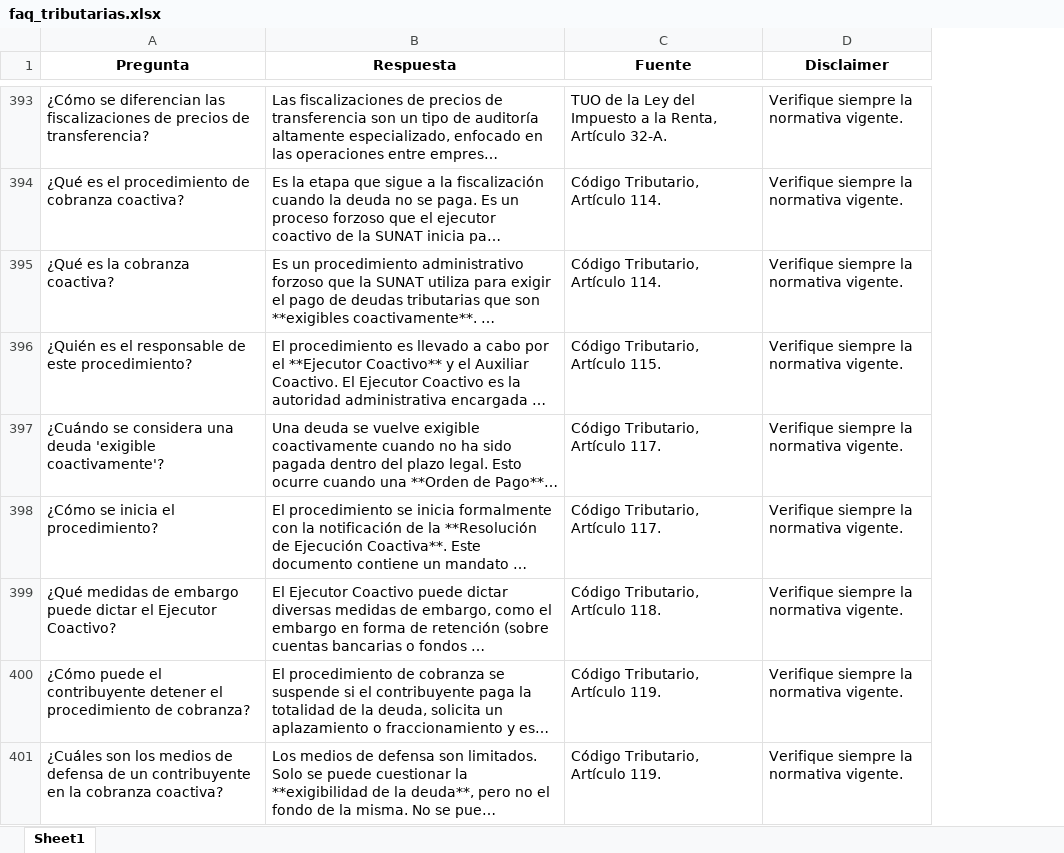
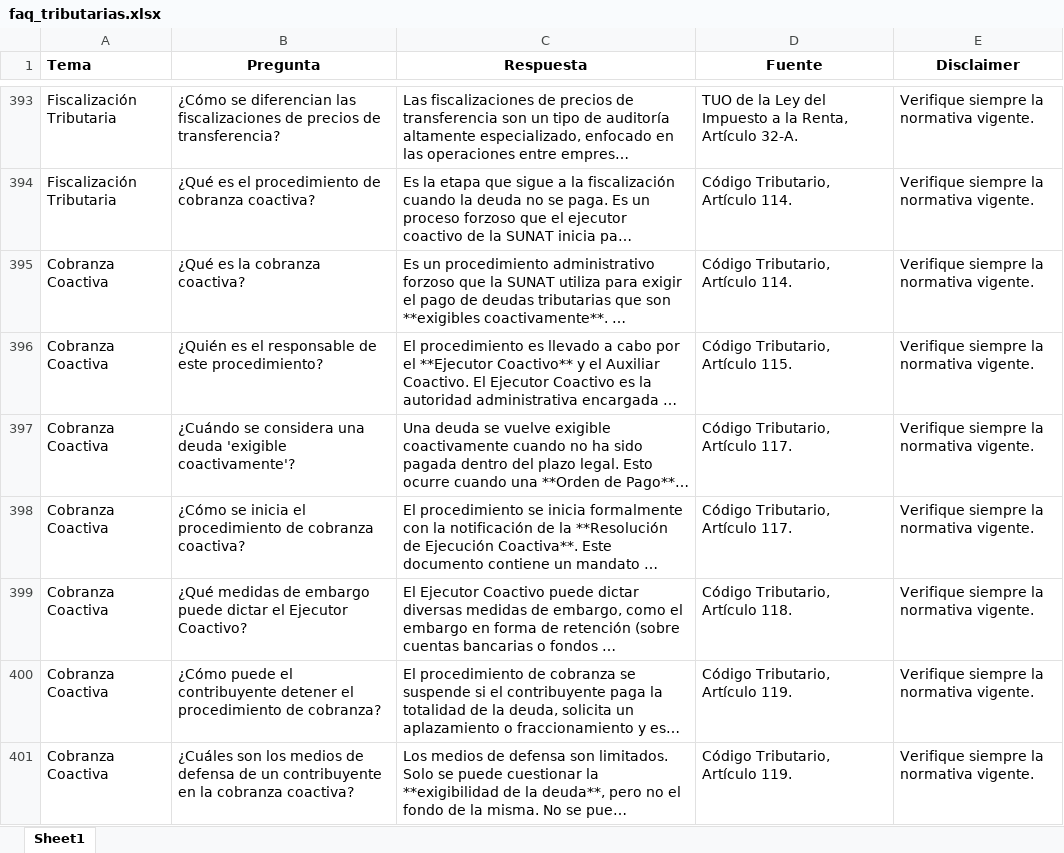
Before and after one commit to edwinfullconta-tech/vasebot, an Excel workbook: faq_tributarias.xlsx, sheet Sheet1, drawn as a sheet; only a part is shown, gaps mark what is left out; long unchanged cells end in …; values as stored, in another font and other column widths than the file's, no borders; addresses are those after the commit; the diff covers the shown part only; the diff names each change by its address in the sheet, - before the commit and + after, or states it on an @@ line.

```diff
--- a/faq_tributarias.xlsx (sheet Sheet1)
+++ b/faq_tributarias.xlsx (sheet Sheet1)
+column A (Tema), rows 393-401: Fiscalización Tributaria | Fiscalización Tributaria | Cobranza Coactiva | Cobranza Coactiva | Cobranza Coactiva | Cobranza Coactiva | Cobranza Coactiva | Cobranza Coactiva | Cobranza Coactiva
-B398 (Pregunta): ¿Cómo se inicia el procedimiento?
+B398 (Pregunta): ¿Cómo se inicia el procedimiento de cobranza coactiva?
```
Also changed, not shown: 26 edited cells elsewhere in this sheet, 1 other file.
